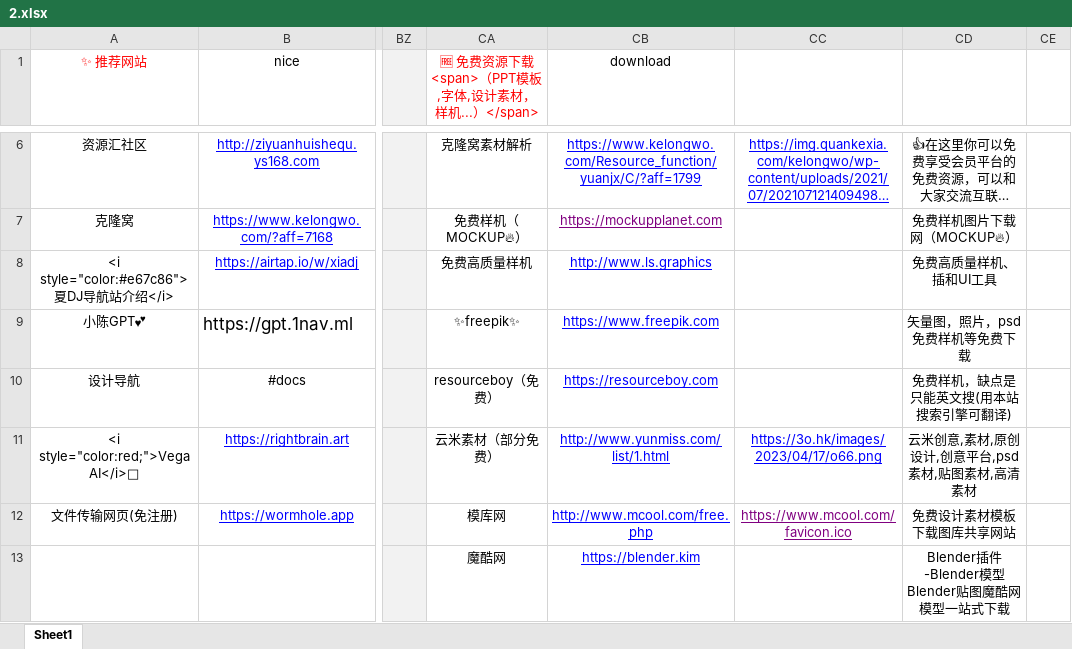
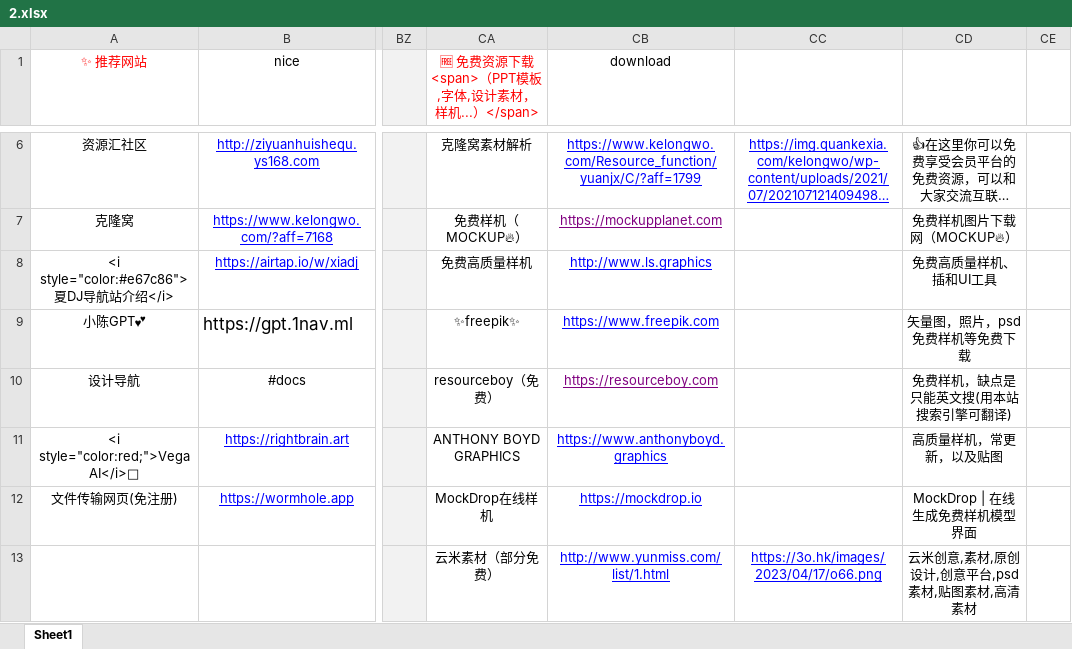
Before and after one commit to xiaolongmr/dh, an Excel workbook: 2.xlsx, sheet Sheet1, drawn as a sheet; only a part is shown, gaps mark what is left out; long unchanged cells end in …; values as stored, in another font and other column widths than the file's, no borders; the diff covers the shown part only; the diff names each change by its address in the sheet, - before the commit and + after, or states it on an @@ line.

```diff
--- a/2.xlsx (sheet Sheet1)
+++ b/2.xlsx (sheet Sheet1)
-CB10 text colour: #0000FF
+CB10 text colour: #800080
-CA11: 云米素材（部分免费）
+CA11: ANTHONY BOYD GRAPHICS
-CB11 (download): http://www.yunmiss.com/list/1.html
+CB11 (download): https://www.anthonyboyd.graphics
-CC11: https://3o.hk/images/2023/04/17/o66.png
+CC11: (empty)
-CD11: 云米创意,素材,原创设计,创意平台,psd素材,贴图素材,高清素材
+CD11: 高质量样机，常更新，以及贴图
-CA12: 模库网
+CA12: MockDrop在线样机
-CB12 (download): http://www.mcool.com/free.php
+CB12 (download): https://mockdrop.io
-CC12: https://www.mcool.com/favicon.ico
+CC12: (empty)
-CD12: 免费设计素材模板下载图库共享网站
+CD12: MockDrop | 在线生成免费样机模型界面
-CA13: 魔酷网
+CA13: 云米素材（部分免费）
-CB13 (download): https://blender.kim
+CB13 (download): http://www.yunmiss.com/list/1.html
-CC13: (empty)
+CC13: https://3o.hk/images/2023/04/17/o66.png
-CD13: Blender插件-Blender模型Blender贴图魔酷网模型一站式下载
+CD13: 云米创意,素材,原创设计,创意平台,psd素材,贴图素材,高清素材
```
Also changed, not shown: 4 added rows, 2 removed rows, 41 edited cells and cell formats elsewhere in this sheet.
